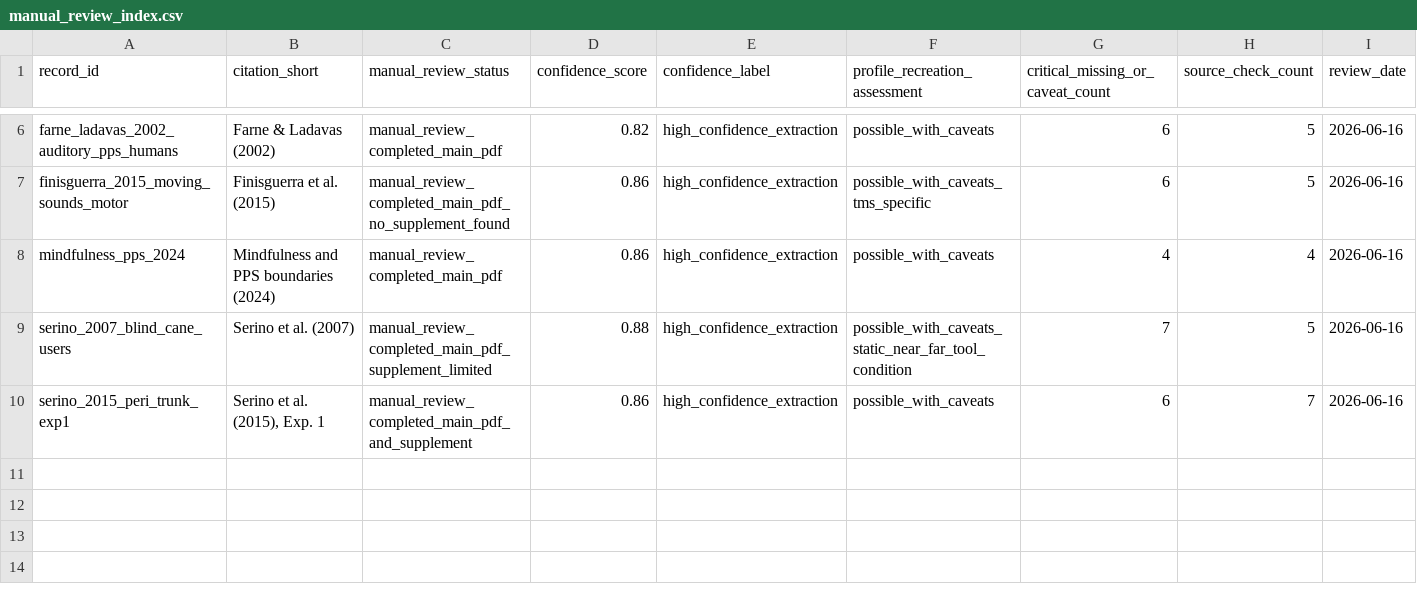
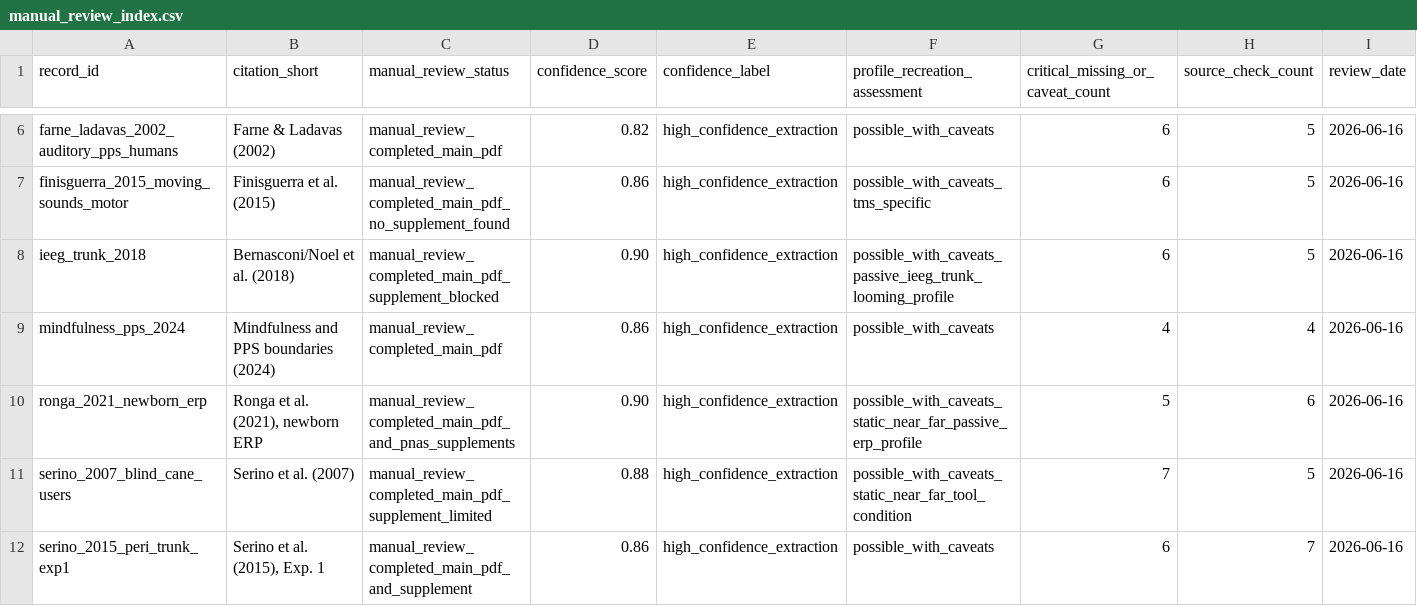
Before and after one commit to GeorgeFejer91/pps-kit, a CSV file: For-AI/audiotactile-paper-metadata-audit/manual_review_index.csv, drawn as a sheet; only a part is shown, gaps mark what is left out; the diff names each change by its address in the sheet, - before the commit and + after, or states it on an @@ line.

Commit message:
Review Cell lineage PPS protocols

```diff
--- a/For-AI/audiotactile-paper-metadata-audit/manual_review_index.csv
+++ b/For-AI/audiotactile-paper-metadata-audit/manual_review_index.csv
+row 8: ieeg_trunk_2018 | Bernasconi/Noel et al. (2018) | manual_review_completed_main_pdf_supplement_blocked | 0.90 | high_confidence_extraction | possible_with_caveats_passive_ieeg_trunk_looming_profile | 6 | 5 | 2026-06-16
+row 10: ronga_2021_newborn_erp | Ronga et al. (2021), newborn ERP | manual_review_completed_main_pdf_and_pnas_supplements | 0.90 | high_confidence_extraction | possible_with_caveats_static_near_far_passive_erp_profile | 5 | 6 | 2026-06-16
```
Also changed, not shown: For-AI/audiotactile-paper-metadata-audit/doi_inventory.csv, For-AI/audiotactile-paper-metadata-audit/missing_pdf_request_list.csv, 11 other files.
